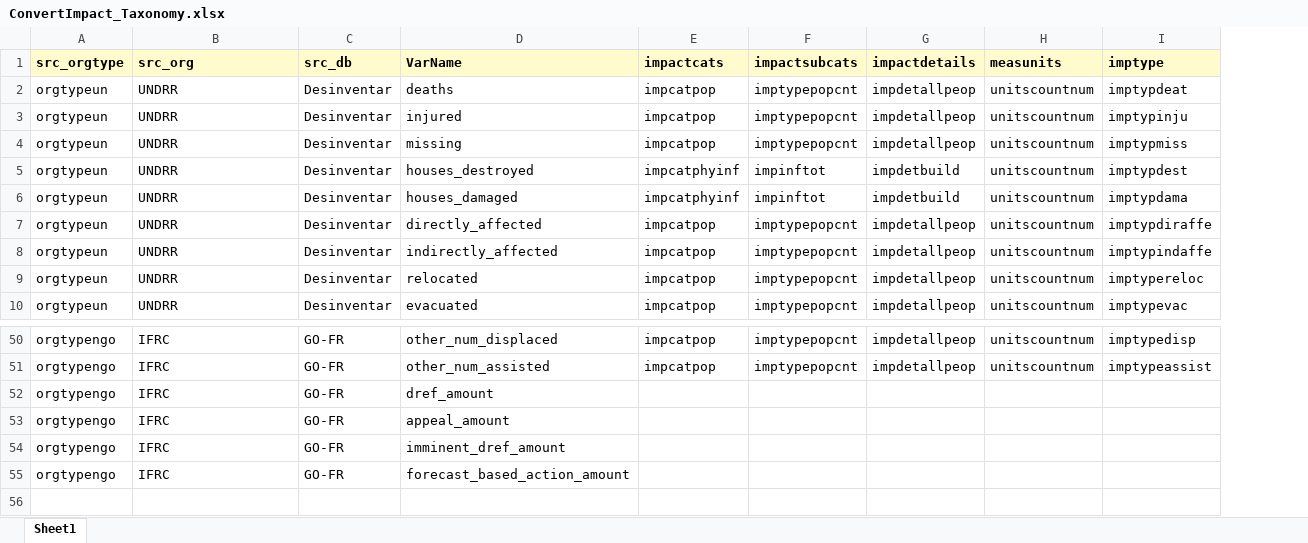
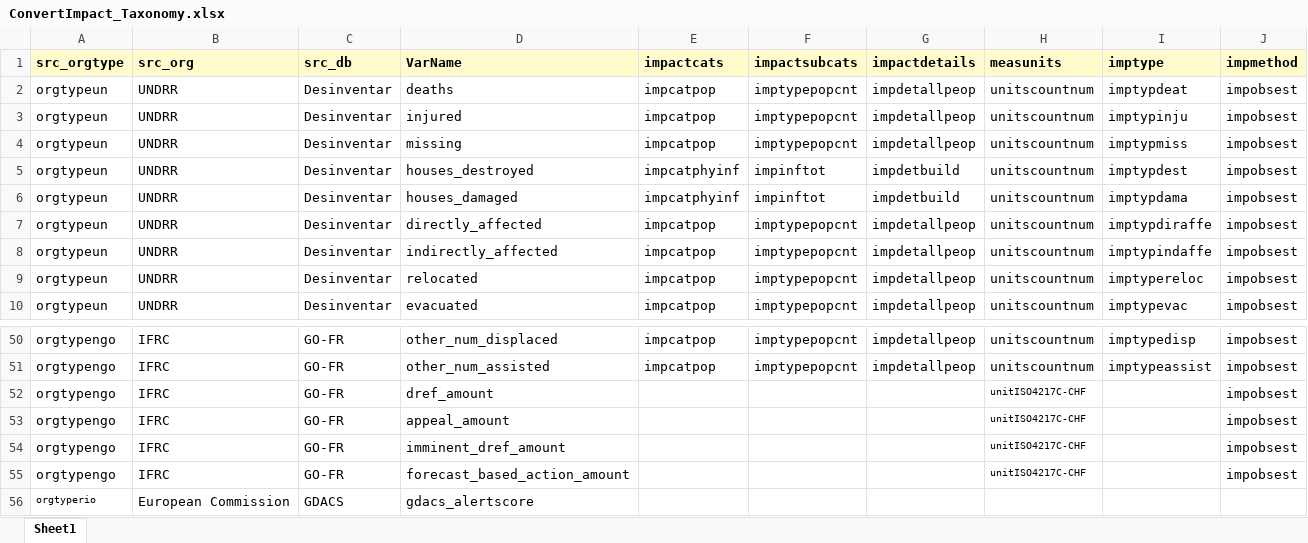
Before and after one commit to IFRCGo/GCDB, an Excel workbook: RCode/MainlyImpactData/ConvertImpact_Taxonomy.xlsx, sheet Sheet1, drawn as a sheet; only a part is shown, gaps mark what is left out; values as stored, in another font and other column widths than the file's, no borders; the diff names each change by its address in the sheet, - before the commit and + after, or states it on an @@ line.

```diff
--- a/RCode/MainlyImpactData/ConvertImpact_Taxonomy.xlsx (sheet Sheet1)
+++ b/RCode/MainlyImpactData/ConvertImpact_Taxonomy.xlsx (sheet Sheet1)
+column J (impmethod), rows 2-10: all impobsest; rows 50-55: all impobsest
-H52:H55 (measunits): (empty)
+H52:H55 (measunits): unitISO4217C-CHF
+row 56: orgtyperio | European Commission | GDACS | gdacs_alertscore
```
Also changed, not shown: ImpactInformationProfiles.xlsx, 6 other files.
